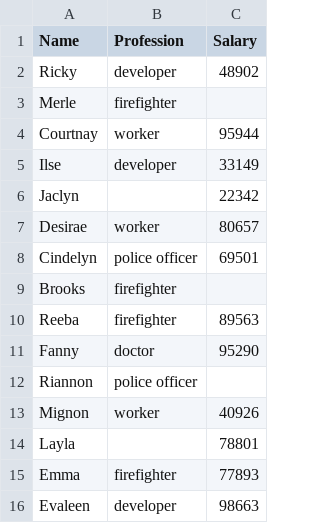
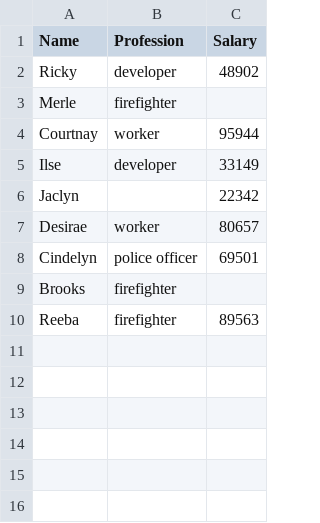
Before and after one commit to SayanDasDev/ML-College-, a CSV file: Lab 4/Data/data.csv, drawn as a sheet.

Commit message:
lab 4 data modified

```diff
--- a/Lab 4/Data/data.csv
+++ b/Lab 4/Data/data.csv
@@ -10,7 +10 @@ Brooks,firefighter,
 Reeba,firefighter,89563
-Fanny,doctor,95290
-Riannon,police officer,
-Mignon,worker,40926
-Layla,,78801
-Emma,firefighter,77893
-Evaleen,developer,98663
```
